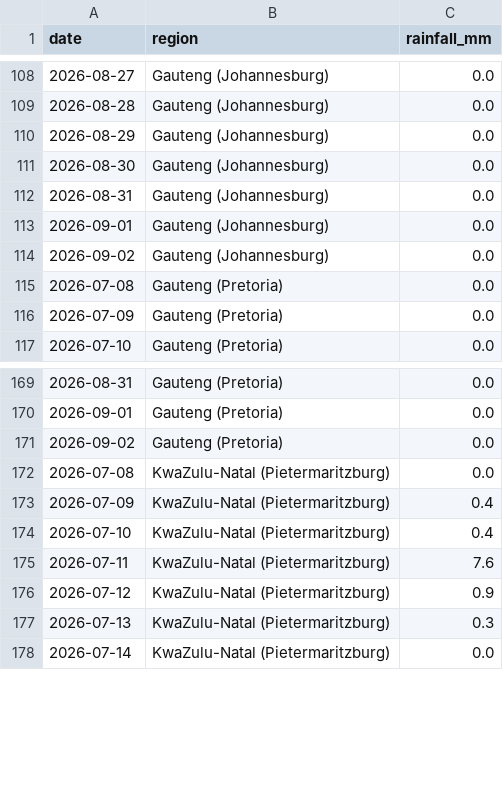
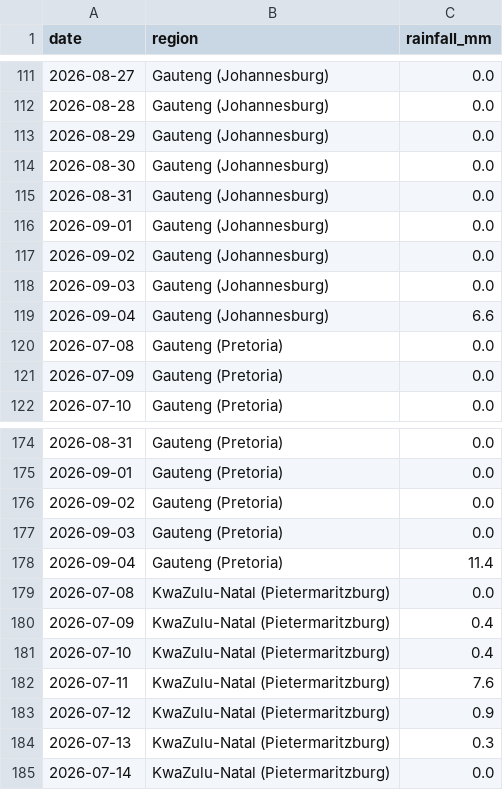
Before and after one commit to thabogabe/sa-fresh-produce-market-analysis, a CSV file: rainfall_master.csv, drawn as a sheet; only a part is shown, gaps mark what is left out; the diff covers the shown part only; the diff names each change by its address in the sheet, - before the commit and + after, or states it on an @@ line.

```diff
--- a/rainfall_master.csv
+++ b/rainfall_master.csv
+row 118: 2026-09-03 | Gauteng (Johannesburg) | 0.0
+row 119: 2026-09-04 | Gauteng (Johannesburg) | 6.6
+row 177: 2026-09-03 | Gauteng (Pretoria) | 0.0
+row 178: 2026-09-04 | Gauteng (Pretoria) | 11.4
```
Also changed, not shown: 15 added rows elsewhere in this file.
